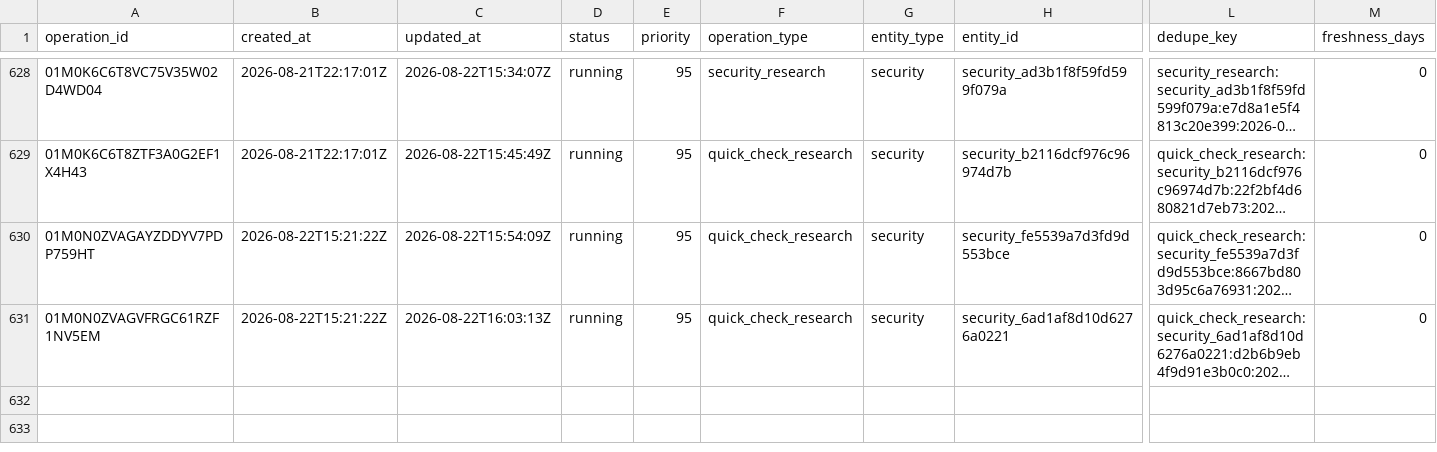
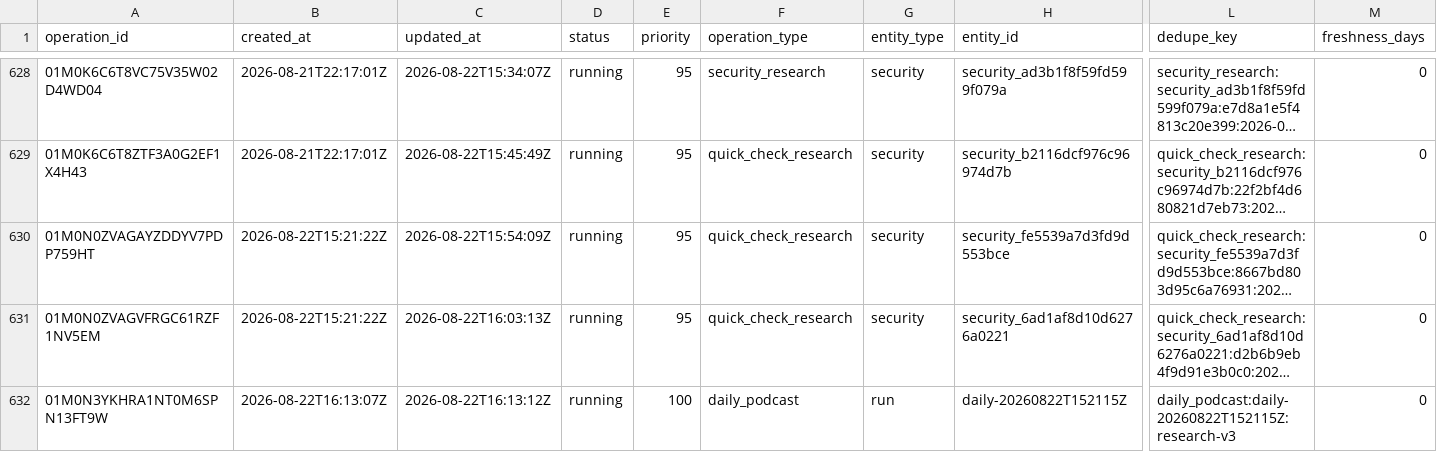
Before and after one commit to Kabutojira/PaperTrader, a CSV file: data/operations/operations_history.csv, drawn as a sheet; only a part is shown, gaps mark what is left out; long unchanged cells end in …; rows hold the shown columns only; the diff names each change by its address in the sheet, - before the commit and + after, or states it on an @@ line.

```diff
--- a/data/operations/operations_history.csv
+++ b/data/operations/operations_history.csv
+row 632: 01M0N3YKHRA1NT0M6SPN13FT9W | 2026-08-22T16:13:07Z | 2026-08-22T16:13:12Z | running | 100 | daily_podcast | run | daily-20260822T152115Z | daily_podcast:daily-20260822T152115Z:research-v3 | 0
```
Also changed, not shown: 16 other files.
